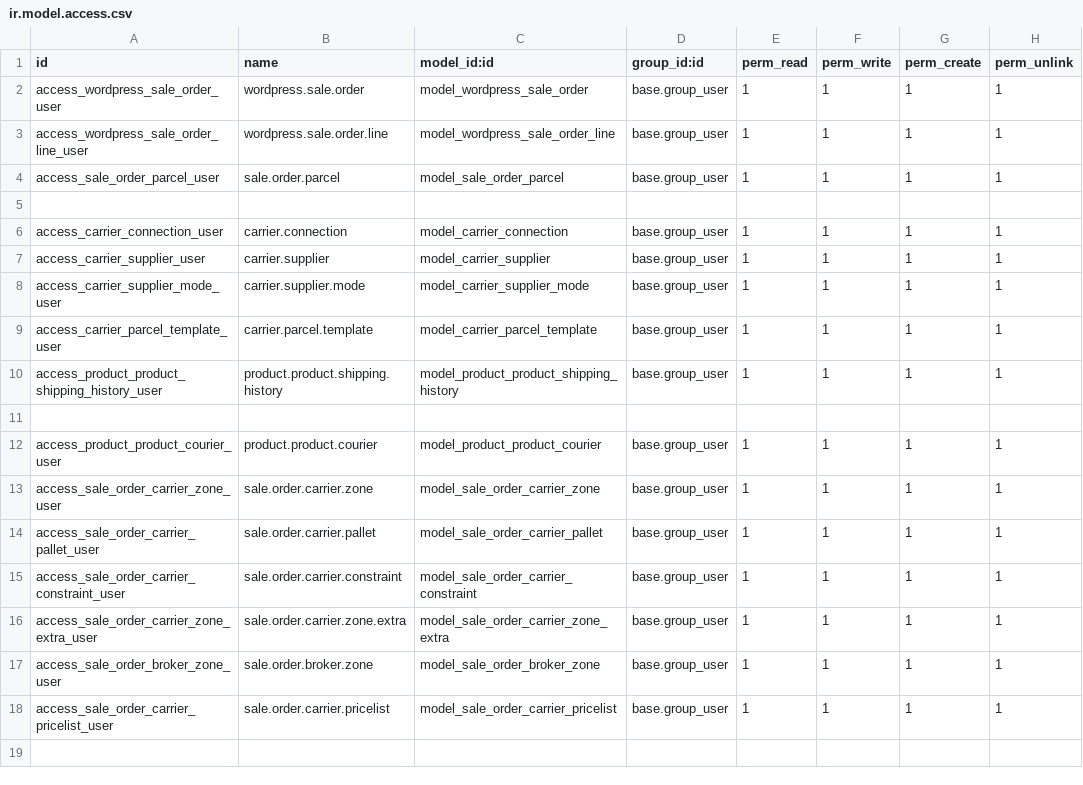
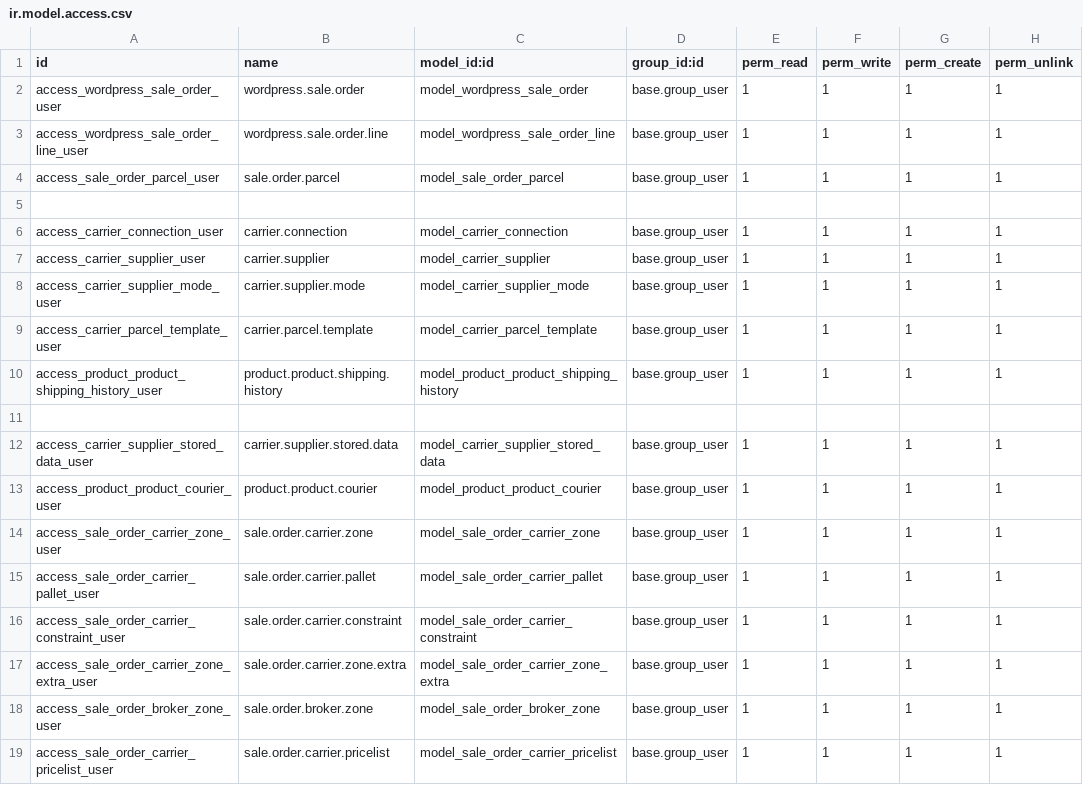
Before and after one commit to Micronaet/micronaet-wordpress, a CSV file: wp_order/security/ir.model.access.csv, drawn as a sheet; the diff names each change by its address in the sheet, - before the commit and + after, or states it on an @@ line.

Commit message:
add database for collect JSON data

```diff
--- a/wp_order/security/ir.model.access.csv
+++ b/wp_order/security/ir.model.access.csv
+row 12: access_carrier_supplier_stored_data_user | carrier.supplier.stored.data | model_carrier_supplier_stored_data | base.group_user | 1 | 1 | 1 | 1
```
Also changed, not shown: 1 other file.
